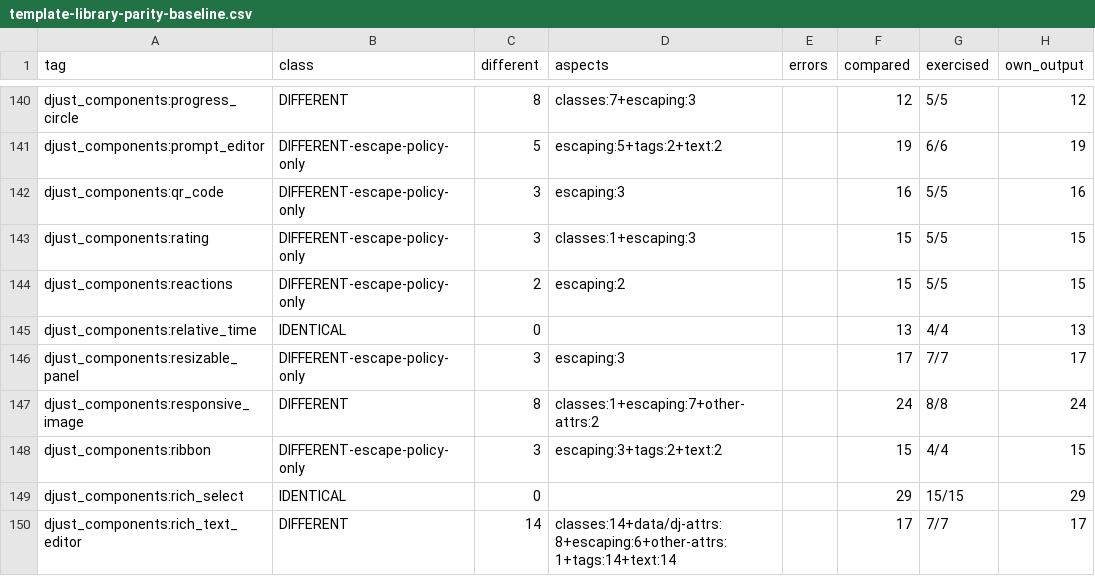
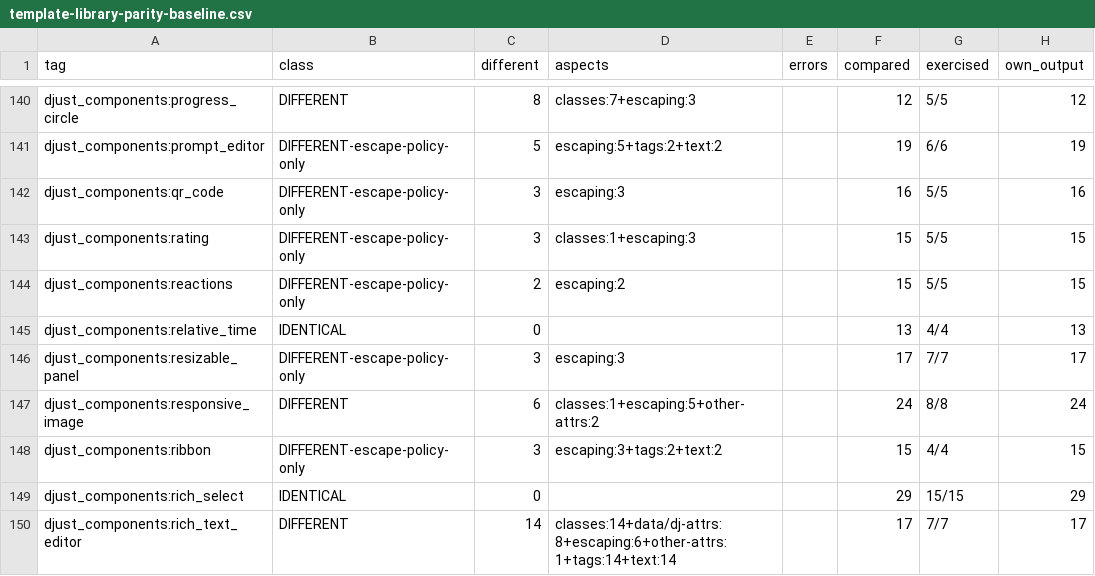
Before and after one commit to djust-org/djust, a CSV file: scripts/template-library-parity-baseline.csv, drawn as a sheet; only a part is shown, gaps mark what is left out.

```diff
--- a/scripts/template-library-parity-baseline.csv
+++ b/scripts/template-library-parity-baseline.csv
@@ -146,3 +146,3 @@ djust_components:relative_time,IDENTICAL,0,,,13,4/4,13
 djust_components:resizable_panel,DIFFERENT-escape-policy-only,3,escaping:3,,17,7/7,17
-djust_components:responsive_image,DIFFERENT,8,classes:1+escaping:7+other-attrs:2,,24,8/8,24
+djust_components:responsive_image,DIFFERENT,6,classes:1+escaping:5+other-attrs:2,,24,8/8,24
 djust_components:ribbon,DIFFERENT-escape-policy-only,3,escaping:3+tags:2+text:2,,15,4/4,15
```
Also changed, not shown: 3 other files.
